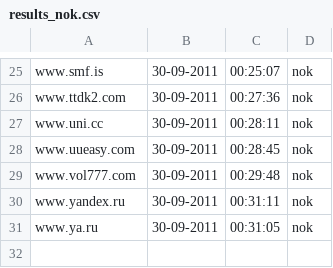
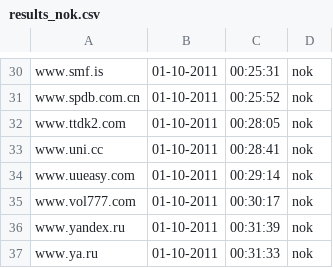
Before and after one commit to Tuinslak/GFW-URL-checker, a CSV file: testResults/be/results_nok.csv, drawn as a sheet; only a part is shown, gaps mark what is left out; addresses are those after the commit; the diff covers the shown part only; the diff names each change by its address in the sheet, - before the commit and + after, or states it on an @@ line.

```diff
--- a/testResults/be/results_nok.csv
+++ b/testResults/be/results_nok.csv
-B30: 30-09-2011
+B30: 01-10-2011
-C30: 00:25:07
+C30: 00:25:31
+row 31: www.spdb.com.cn | 01-10-2011 | 00:25:52 | nok
-B32:B37: 30-09-2011
+B32:B37: 01-10-2011
-C32: 00:27:36
+C32: 00:28:05
-C33: 00:28:11
+C33: 00:28:41
-C34: 00:28:45
+C34: 00:29:14
-C35: 00:29:48
+C35: 00:30:17
-C36: 00:31:11
+C36: 00:31:39
-C37: 00:31:05
+C37: 00:31:33
```
Also changed, not shown: 5 added rows and 48 edited cells elsewhere in this file, testResults/be/results.csv, testResults/be/results_ok.csv.
